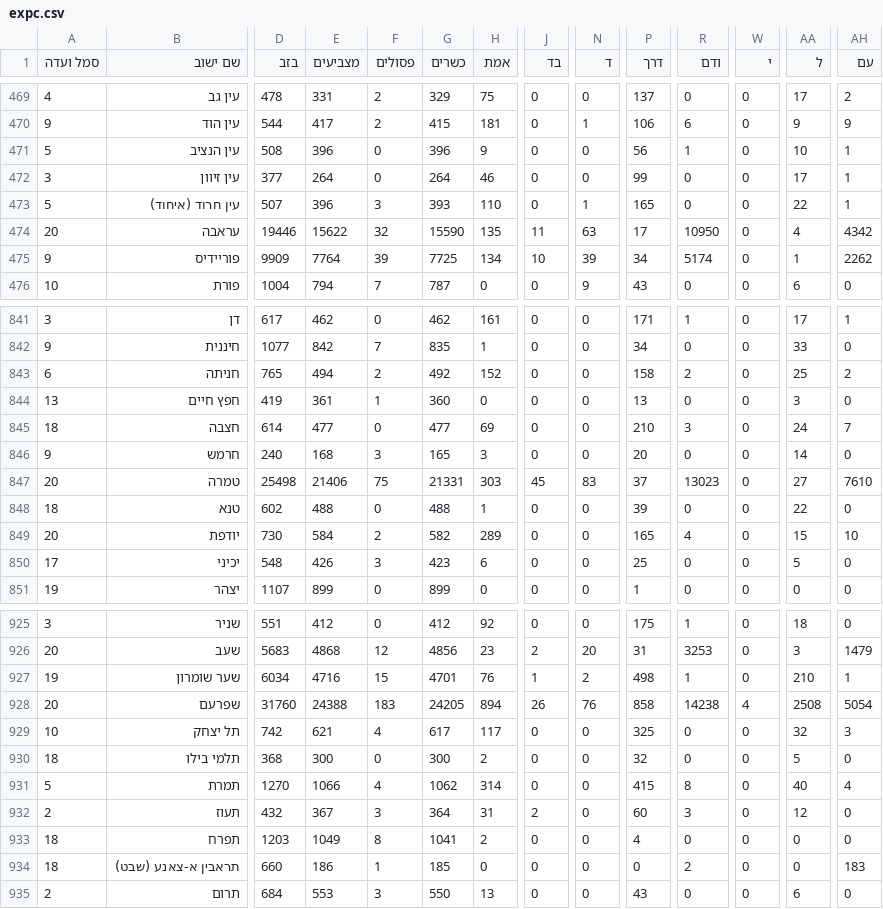
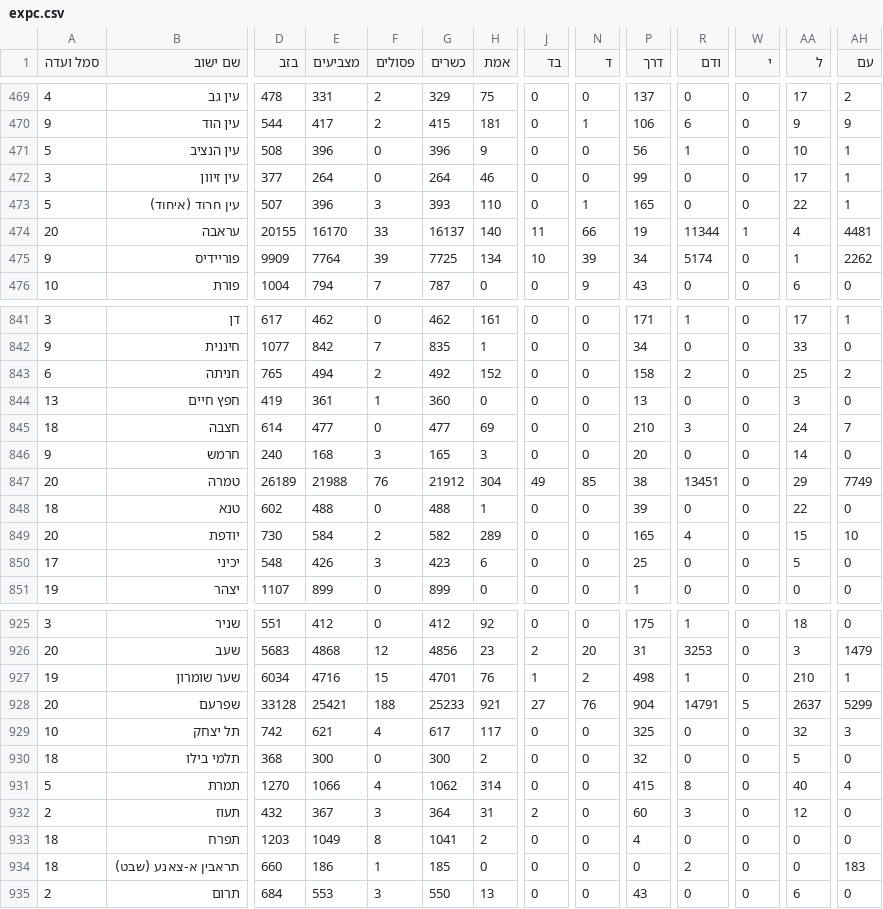
Before and after one commit to angrisanidj/risultati-israele, a CSV file: dati/live/expc.csv, drawn as a sheet; only a part is shown, gaps mark what is left out; the diff covers the shown part only; the diff names each change by its address in the sheet, - before the commit and + after, or states it on an @@ line.

```diff
--- a/dati/live/expc.csv
+++ b/dati/live/expc.csv
-D474 (בזב): 19446
+D474 (בזב): 20155
-E474 (מצביעים): 15622
+E474 (מצביעים): 16170
-F474 (פסולים): 32
+F474 (פסולים): 33
-G474 (כשרים): 15590
+G474 (כשרים): 16137
-H474 (אמת): 135
+H474 (אמת): 140
-N474 (ד): 63
+N474 (ד): 66
-P474 (דרך): 17
+P474 (דרך): 19
-R474 (ודם): 10950
+R474 (ודם): 11344
-W474 (י): 0
+W474 (י): 1
-AH474 (עם): 4342
+AH474 (עם): 4481
-D847 (בזב): 25498
+D847 (בזב): 26189
-E847 (מצביעים): 21406
+E847 (מצביעים): 21988
-F847 (פסולים): 75
+F847 (פסולים): 76
-G847 (כשרים): 21331
+G847 (כשרים): 21912
-H847 (אמת): 303
+H847 (אמת): 304
-J847 (בד): 45
+J847 (בד): 49
-N847 (ד): 83
+N847 (ד): 85
-P847 (דרך): 37
+P847 (דרך): 38
-R847 (ודם): 13023
+R847 (ודם): 13451
-AA847 (ל): 27
+AA847 (ל): 29
-AH847 (עם): 7610
+AH847 (עם): 7749
-D928 (בזב): 31760
+D928 (בזב): 33128
-E928 (מצביעים): 24388
+E928 (מצביעים): 25421
-F928 (פסולים): 183
+F928 (פסולים): 188
-G928 (כשרים): 24205
+G928 (כשרים): 25233
-H928 (אמת): 894
+H928 (אמת): 921
-J928 (בד): 26
+J928 (בד): 27
-P928 (דרך): 858
+P928 (דרך): 904
-R928 (ודם): 14238
+R928 (ודם): 14791
-W928 (י): 4
+W928 (י): 5
-AA928 (ל): 2508
+AA928 (ל): 2637
-AH928 (עם): 5054
+AH928 (עם): 5299
```
Also changed, not shown: 107 edited cells elsewhere in this file.
